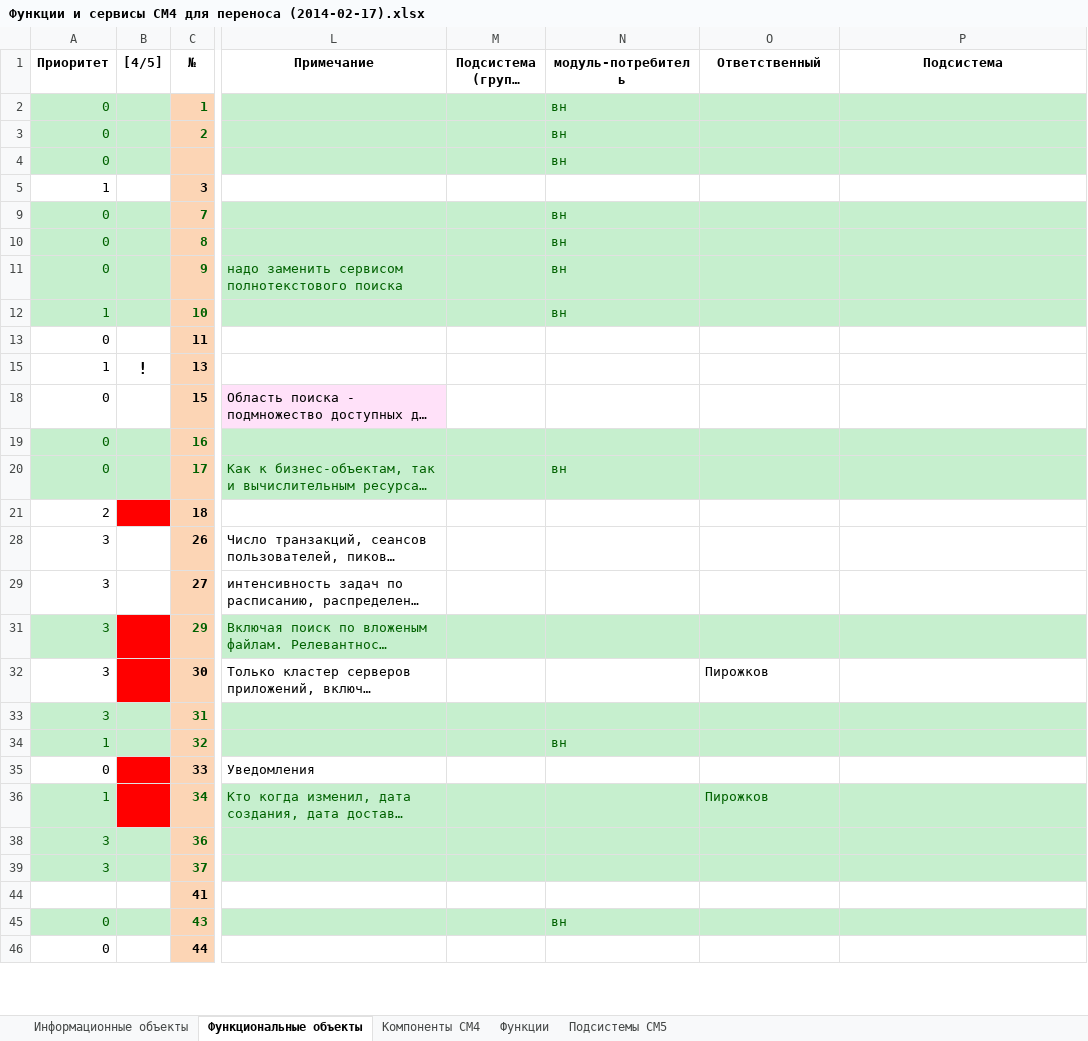
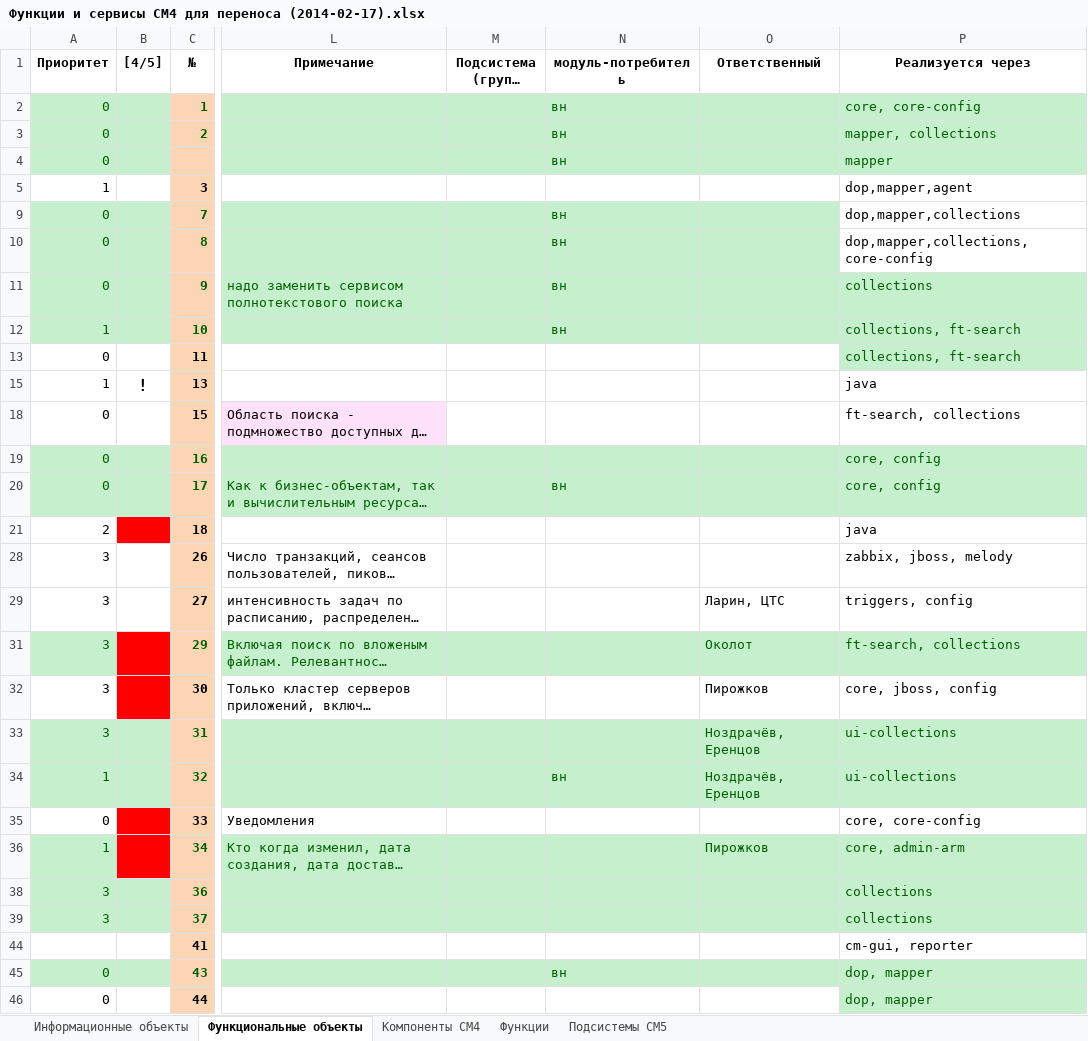
Before and after one commit to InterTurstCo/ActiveFrame5, an Excel workbook: Архитектура/Функции и сервисы СМ4 для переноса (2014-02-17).xlsx, sheet Функциональные объекты, drawn as a sheet; only a part is shown, gaps mark what is left out; long unchanged cells end in …; values as stored, in another font and other column widths than the file's, no borders; table styles not drawn; the diff covers the shown part only; the diff names each change by its address in the sheet, - before the commit and + after, or states it on an @@ line.

Commit message:
В переносимые сервисы добавлена колонка с механизмами, реализующими сервис

```diff
--- a/Архитектура/Функции и сервисы СМ4 для переноса (2014-02-17).xlsx (sheet Функциональные объекты)
+++ b/Архитектура/Функции и сервисы СМ4 для переноса (2014-02-17).xlsx (sheet Функциональные объекты)
-P1: Подсистема
+P1: Реализуется через
-P2 (Реализуется через): (empty)
+P2 (Реализуется через): core, core-config
-P3 (Реализуется через): (empty)
+P3 (Реализуется через): mapper, collections
-P4 (Реализуется через): (empty)
+P4 (Реализуется через): mapper
-P5 (Реализуется через): (empty)
+P5 (Реализуется через): dop,mapper,agent
-P9 (Реализуется через): (empty)
+P9 (Реализуется через): dop,mapper,collections
-P9:P10 fill: #C6EFCE
+P9:P10 fill: none
-P10 (Реализуется через): (empty)
+P10 (Реализуется через): dop,mapper,collections, core-config
-P11 (Реализуется через): (empty)
+P11 (Реализуется через): collections
-P12:P13 (Реализуется через): (empty)
+P12:P13 (Реализуется через): collections, ft-search
-P13 fill: none
+P13 fill: #C6EFCE
-P15 (Реализуется через): (empty)
+P15 (Реализуется через): java
-P18 (Реализуется через): (empty)
+P18 (Реализуется через): ft-search, collections
-P19:P20 (Реализуется через): (empty)
+P19:P20 (Реализуется через): core, config
-P21 (Реализуется через): (empty)
+P21 (Реализуется через): java
-P28 (Реализуется через): (empty)
+P28 (Реализуется через): zabbix, jboss, melody
-O29 (Ответственный): (empty)
+O29 (Ответственный): Ларин, ЦТС
-P29 (Реализуется через): (empty)
+P29 (Реализуется через): triggers, config
-O31 (Ответственный): (empty)
+O31 (Ответственный): Околот
-P31 (Реализуется через): (empty)
+P31 (Реализуется через): ft-search, collections
-P32 (Реализуется через): (empty)
+P32 (Реализуется через): core, jboss, config
-O33:O34 (Ответственный): (empty)
+O33:O34 (Ответственный): Ноздрачёв, Еренцов
-P33:P34 (Реализуется через): (empty)
+P33:P34 (Реализуется через): ui-collections
-P35 (Реализуется через): (empty)
+P35 (Реализуется через): core, core-config
-P36 (Реализуется через): (empty)
+P36 (Реализуется через): core, admin-arm
-P38:P39 (Реализуется через): (empty)
+P38:P39 (Реализуется через): collections
-P44 (Реализуется через): (empty)
+P44 (Реализуется через): cm-gui, reporter
-P45:P46 (Реализуется через): (empty)
+P45:P46 (Реализуется через): dop, mapper
-P46 fill: none
+P46 fill: #C6EFCE
```
Also changed, not shown: 39 edited cells and cell formats elsewhere in this sheet.
